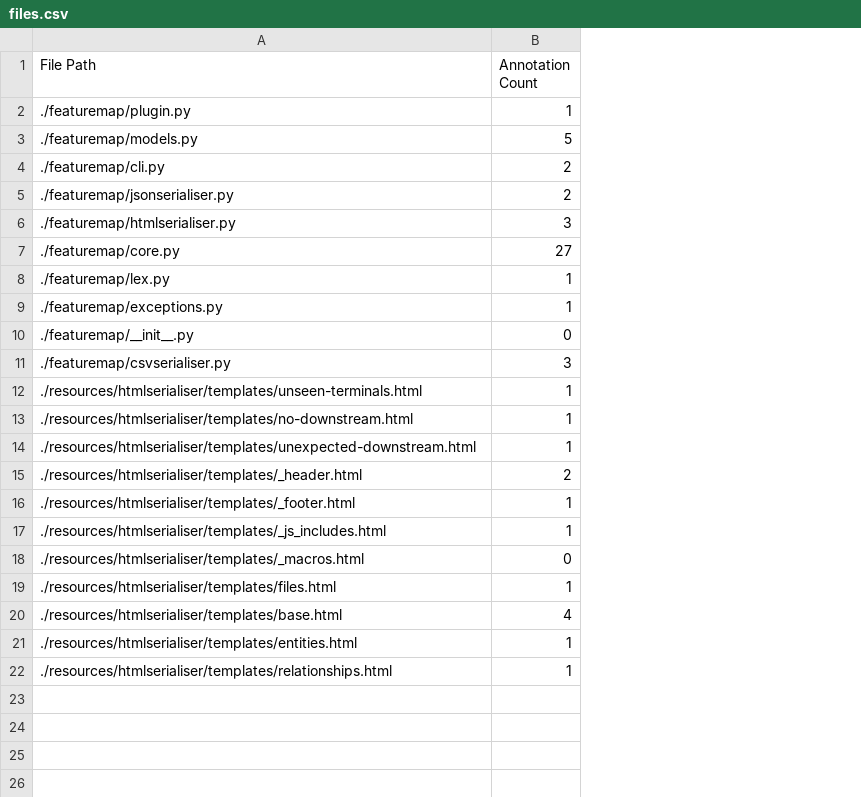
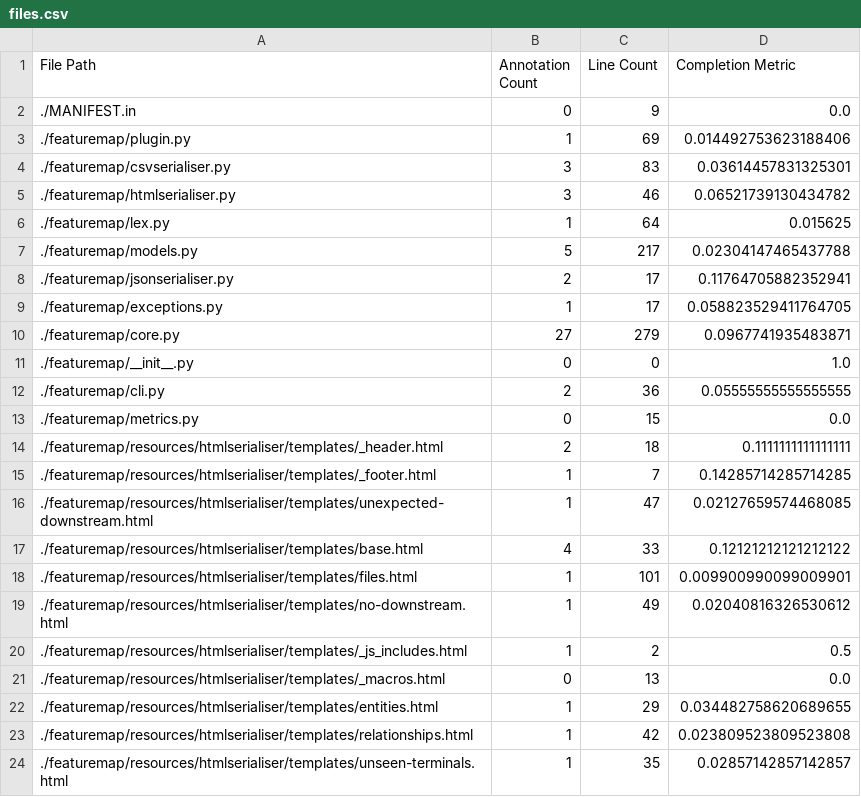
Before and after one commit to CottageLabs/FeatureMap, a CSV file: docs/map/csv/files.csv, drawn as a sheet; removed rows and columns are numbered as before the commit, all else as after; the diff names each change by its address in the sheet, - before the commit and + after, or states it on an @@ line.

Commit message:
Updated readme and config for self-featuremap

```diff
--- a/docs/map/csv/files.csv
+++ b/docs/map/csv/files.csv
+column C (Line Count), row 3: 69; row 7: 217; rows 12-13: 36 | 15; rows 15-16: 7 | 47; rows 18-24: 101 | 49 | 2 | 13 | 29 | 42 | 35
+column D (Completion Metric), row 3: 0.014492753623188406; row 7: 0.02304147465437788; rows 12-13: 0.05555555555555555 | 0.0; rows 15-16: 0.14285714285714285 | 0.02127659574468085; rows 18-24: 0.009900990099009901 | 0.02040816326530612 | 0.5 | 0.0 | 0.034482758620689655 | 0.023809523809523808 | 0.02857142857142857
+row 2: ./MANIFEST.in | 0 | 9 | 0.0
@@ row 11 moved to row 4: ./featuremap/csvserialiser.py @@
@@ row 6 moved to row 5: ./featuremap/htmlserialiser.py @@
@@ row 8 moved to row 6: ./featuremap/lex.py @@
@@ row 5 moved to row 8: ./featuremap/jsonserialiser.py @@
@@ row 7 moved to row 10: ./featuremap/core.py @@
+row 11: ./featuremap/__init__.py | 0 | 0 | 1.0
-A13 (File Path): ./featuremap/__init__.py
+A13 (File Path): ./featuremap/metrics.py
+row 14: ./featuremap/resources/htmlserialiser/templates/_header.html | 2 | 18 | 0.1111111111111111
-A15 (File Path): ./resources/htmlserialiser/templates/unseen-terminals.html
+A15 (File Path): ./featuremap/resources/htmlserialiser/templates/_footer.html
-A16 (File Path): ./resources/htmlserialiser/templates/no-downstream.html
+A16 (File Path): ./featuremap/resources/htmlserialiser/templates/unexpected-downstream.html
+row 17: ./featuremap/resources/htmlserialiser/templates/base.html | 4 | 33 | 0.12121212121212122
-A18 (File Path): ./resources/htmlserialiser/templates/unexpected-downstream.html
+A18 (File Path): ./featuremap/resources/htmlserialiser/templates/files.html
-row 15: ./resources/htmlserialiser/templates/_header.html | 2
-A19 (File Path): ./resources/htmlserialiser/templates/_footer.html
+A19 (File Path): ./featuremap/resources/htmlserialiser/templates/no-downstream.html
-A20 (File Path): ./resources/htmlserialiser/templates/_js_includes.html
+A20 (File Path): ./featuremap/resources/htmlserialiser/templates/_js_includes.html
-A21 (File Path): ./resources/htmlserialiser/templates/_macros.html
+A21 (File Path): ./featuremap/resources/htmlserialiser/templates/_macros.html
-A22 (File Path): ./resources/htmlserialiser/templates/files.html
+A22 (File Path): ./featuremap/resources/htmlserialiser/templates/entities.html
-row 20: ./resources/htmlserialiser/templates/base.html | 4
-A23 (File Path): ./resources/htmlserialiser/templates/entities.html
+A23 (File Path): ./featuremap/resources/htmlserialiser/templates/relationships.html
-A24 (File Path): ./resources/htmlserialiser/templates/relationships.html
+A24 (File Path): ./featuremap/resources/htmlserialiser/templates/unseen-terminals.html
```
Also changed, not shown: docs/map/csv/entities.csv, docs/map/csv/relationships.csv, 6 other files.
